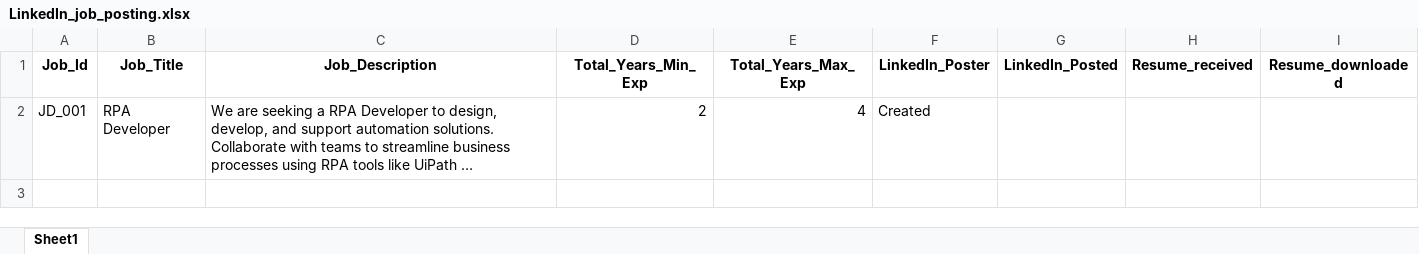
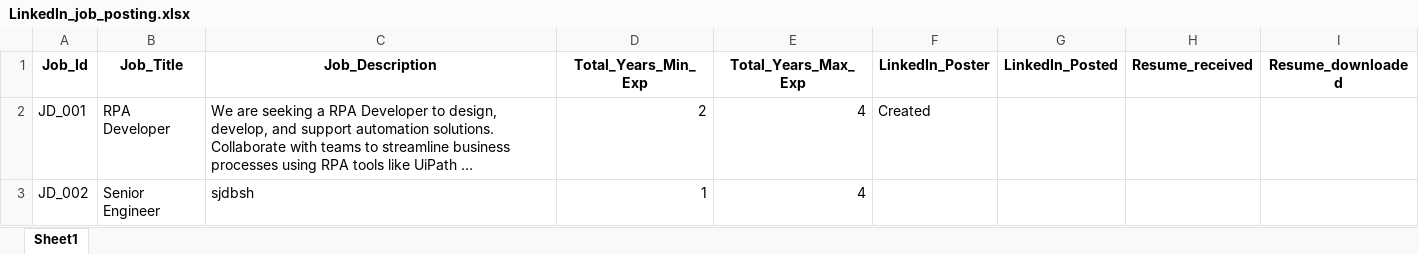
Before and after one commit to M-P-Mohanty/LinkedIn_Automation, an Excel workbook: LinkedIn_job_posting.xlsx, sheet Sheet1, drawn as a sheet; long unchanged cells end in …; values as stored, in another font and other column widths than the file's, no borders; the diff names each change by its address in the sheet, - before the commit and + after, or states it on an @@ line.

Commit message:
Add Job Posting with Job_Id=JD_002

```diff
--- a/LinkedIn_job_posting.xlsx (sheet Sheet1)
+++ b/LinkedIn_job_posting.xlsx (sheet Sheet1)
+row 3: JD_002 | Senior Engineer | sjdbsh | 1 | 4
```
